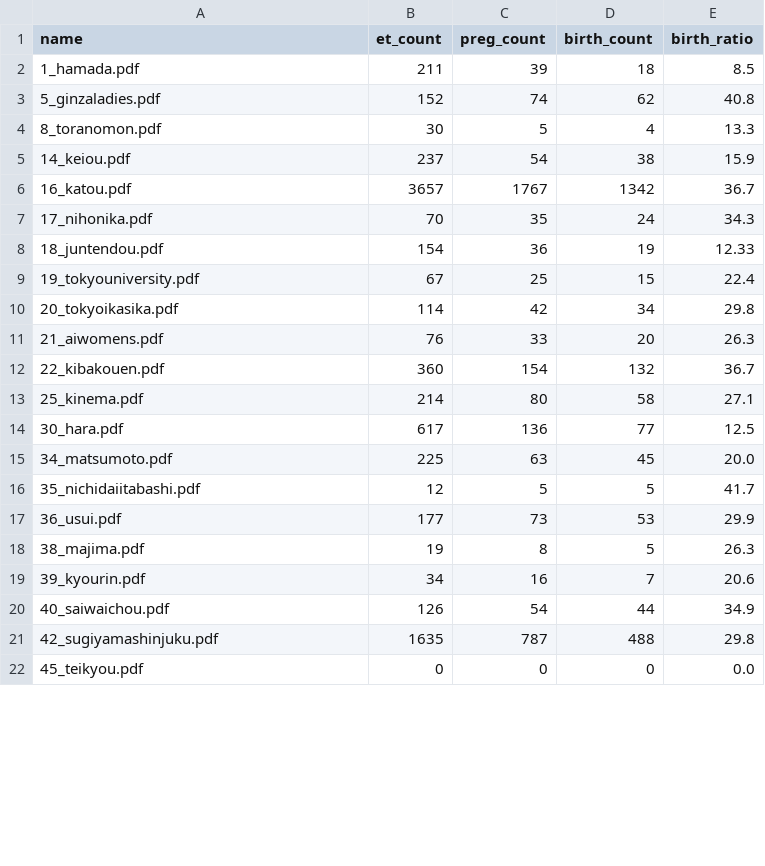
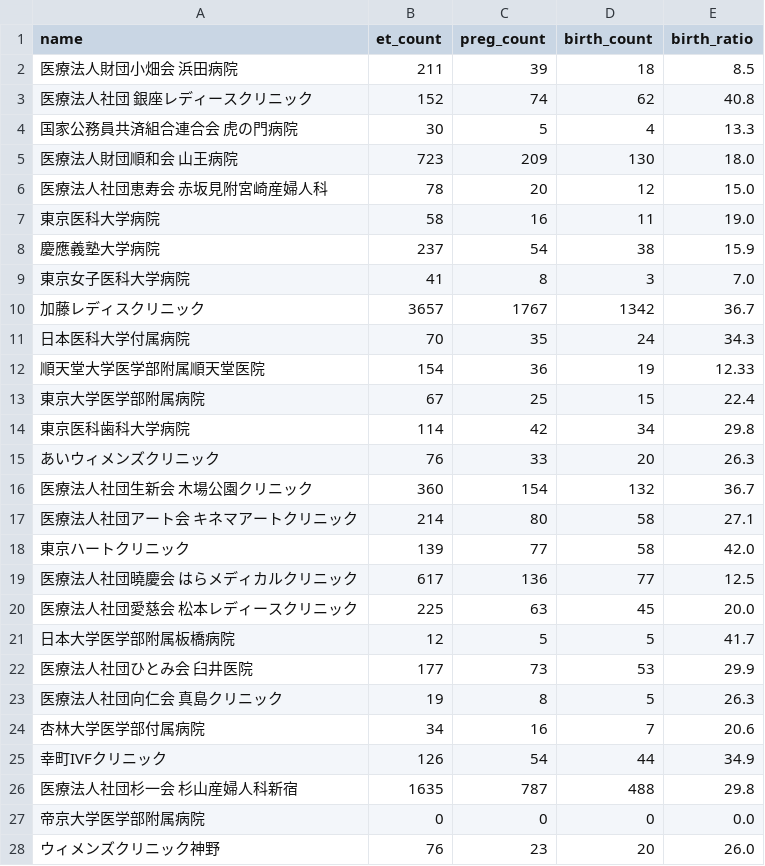
Before and after one commit to sunmoonStern/funin-open-data, a TSV file: hospital-data.tsv, drawn as a sheet; only a part is shown; the diff covers the shown part only.

Commit message:
CLの統計情報の抽出ロジック修正とファイル名ではなく医療機関の名前を用いるように

```diff
--- a/hospital-data.tsv
+++ b/hospital-data.tsv
@@ -1,22 +1,28 @@
 name	et_count	preg_count	birth_count	birth_ratio
-1_hamada.pdf	211	39	18	8.5
-5_ginzaladies.pdf	152	74	62	40.8
-8_toranomon.pdf	30	5	4	13.3
-14_keiou.pdf	237	54	38	15.9
-16_katou.pdf	3657	1767	1342	36.7
-17_nihonika.pdf	70	35	24	34.3
-18_juntendou.pdf	154	36	19	12.33
-19_tokyouniversity.pdf	67	25	15	22.4
-20_tokyoikasika.pdf	114	42	34	29.8
-21_aiwomens.pdf	76	33	20	26.3
-22_kibakouen.pdf	360	154	132	36.7
-25_kinema.pdf	214	80	58	27.1
-30_hara.pdf	617	136	77	12.5
-34_matsumoto.pdf	225	63	45	20.0
-35_nichidaiitabashi.pdf	12	5	5	41.7
-36_usui.pdf	177	73	53	29.9
-38_majima.pdf	19	8	5	26.3
-39_kyourin.pdf	34	16	7	20.6
-40_saiwaichou.pdf	126	54	44	34.9
-42_sugiyamashinjuku.pdf	1635	787	488	29.8
-45_teikyou.pdf	0	0	0	0.0
+医療法人財団小畑会　浜田病院	211	39	18	8.5
+医療法人社団　銀座レディースクリニック	152	74	62	40.8
+国家公務員共済組合連合会　虎の門病院	30	5	4	13.3
+医療法人財団順和会　山王病院	723	209	130	18.0
+医療法人社団恵寿会　赤坂見附宮崎産婦人科	78	20	12	15.0
+東京医科大学病院	58	16	11	19.0
+慶應義塾大学病院	237	54	38	15.9
+東京女子医科大学病院	41	8	3	7.0
+加藤レディスクリニック	3657	1767	1342	36.7
+日本医科大学付属病院	70	35	24	34.3
+順天堂大学医学部附属順天堂医院	154	36	19	12.33
+東京大学医学部附属病院	67	25	15	22.4
+東京医科歯科大学病院	114	42	34	29.8
+あいウィメンズクリニック	76	33	20	26.3
+医療法人社団生新会　木場公園クリニック	360	154	132	36.7
+医療法人社団アート会　キネマアートクリニック	214	80	58	27.1
+東京ハートクリニック	139	77	58	42.0
+医療法人社団曉慶会　はらメディカルクリニック	617	136	77	12.5
+医療法人社団愛慈会　松本レディースクリニック	225	63	45	20.0
+日本大学医学部附属板橋病院	12	5	5	41.7
+医療法人社団ひとみ会　臼井医院	177	73	53	29.9
+医療法人社団向仁会　真島クリニック	19	8	5	26.3
+杏林大学医学部付属病院	34	16	7	20.6
+幸町IVFクリニック	126	54	44	34.9
+医療法人社団杉一会　杉山産婦人科新宿	1635	787	488	29.8
+帝京大学医学部附属病院	0	0	0	0.0
+ウィメンズクリニック神野	76	23	20	26.0
```
Also changed, not shown: 7 added rows and 39 edited cells elsewhere in this file.
